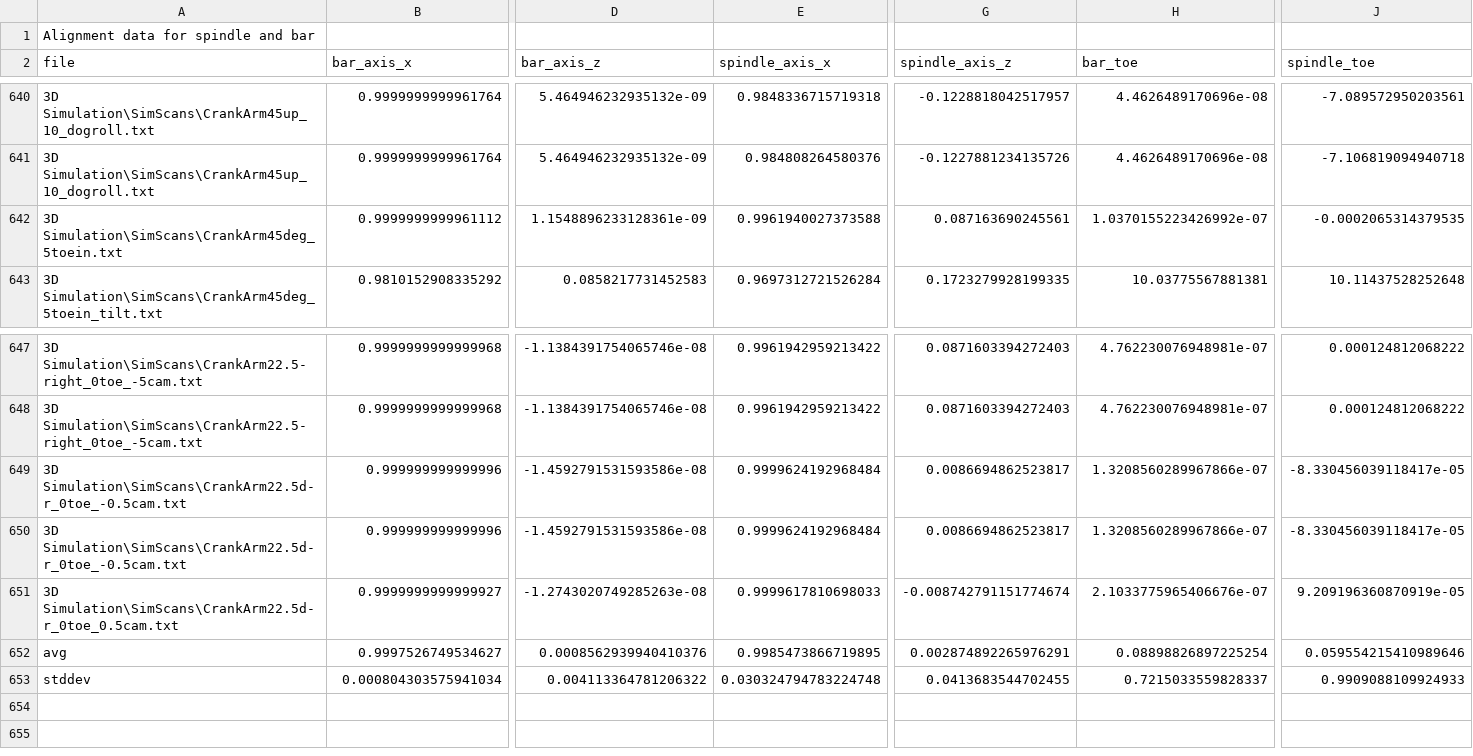
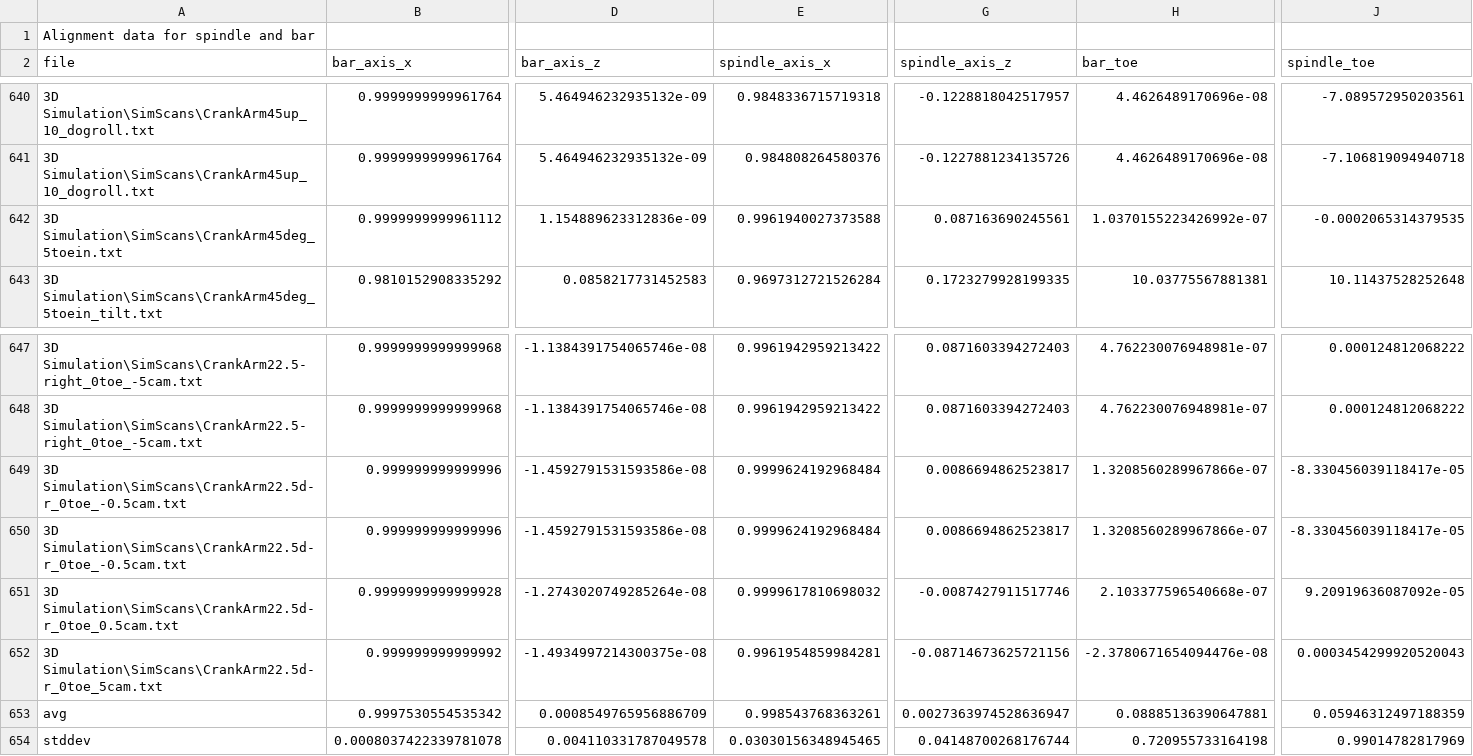
Before and after one commit to AleRicWil/BYUCapstone-Dexter-Keyence, a CSV file: angles_output.csv, drawn as a sheet; only a part is shown, gaps mark what is left out; removed rows and columns are numbered as before the commit, all else as after; rows hold the shown columns only; the diff names each change by its address in the sheet, - before the commit and + after, or states it on an @@ line.

```diff
--- a/angles_output.csv
+++ b/angles_output.csv
-D642 (bar_axis_z): 1.1548896233128361e-09
+D642 (bar_axis_z): 1.154889623312836e-09
@@ row 650 moved to row 649: 3D Simulation\SimScans\CrankArm22.5d-r_0… @@
-B651 (bar_axis_x): 0.9999999999999927
+B651 (bar_axis_x): 0.9999999999999928
-D651 (bar_axis_z): -1.2743020749285263e-08
+D651 (bar_axis_z): -1.2743020749285264e-08
-E651 (spindle_axis_x): 0.9999617810698033
+E651 (spindle_axis_x): 0.9999617810698032
-G651 (spindle_axis_z): -0.008742791151774674
+G651 (spindle_axis_z): -0.0087427911517746
-H651 (bar_toe): 2.1033775965406676e-07
+H651 (bar_toe): 2.103377596540668e-07
-J651 (spindle_toe): 9.209196360870919e-05
+J651 (spindle_toe): 9.20919636087092e-05
-row 652: avg | 0.9997526749534627 | 0.0008562939940410376 | 0.9985473866719895 | 0.002874892265976291 | 0.08898826897225254 | 0.059554215410989646
-row 653: stddev | 0.000804303575941034 | 0.004113364781206322 | 0.030324794783224748 | 0.0413683544702455 | 0.7215033559828337 | 0.9909088109924933
+row 652: 3D Simulation\SimScans\CrankArm22.5d-r_0toe_5cam.txt | 0.999999999999992 | -1.4934997214300375e-08 | 0.9961954859984281 | -0.08714673625721156 | -2.3780671654094476e-08 | 0.0003454299920520043
+row 653: avg | 0.9997530554535342 | 0.0008549765956886709 | 0.998543768363261 | 0.0027363974528636947 | 0.08885136390647881 | 0.05946312497188359
+row 654: stddev | 0.0008037422339781078 | 0.004110331787049578 | 0.03030156348945465 | 0.04148700268176744 | 0.720955733164198 | 0.99014782817969
```
Also changed, not shown: 5 other files.
